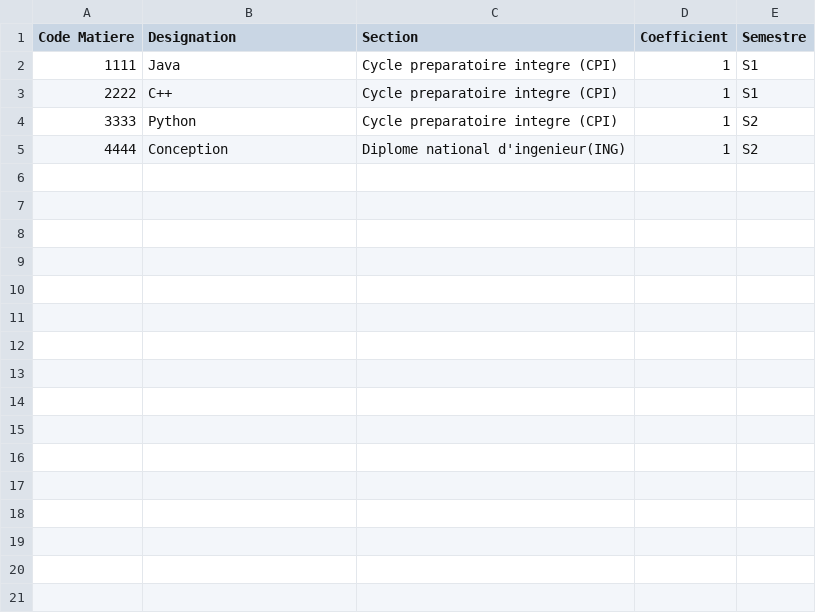
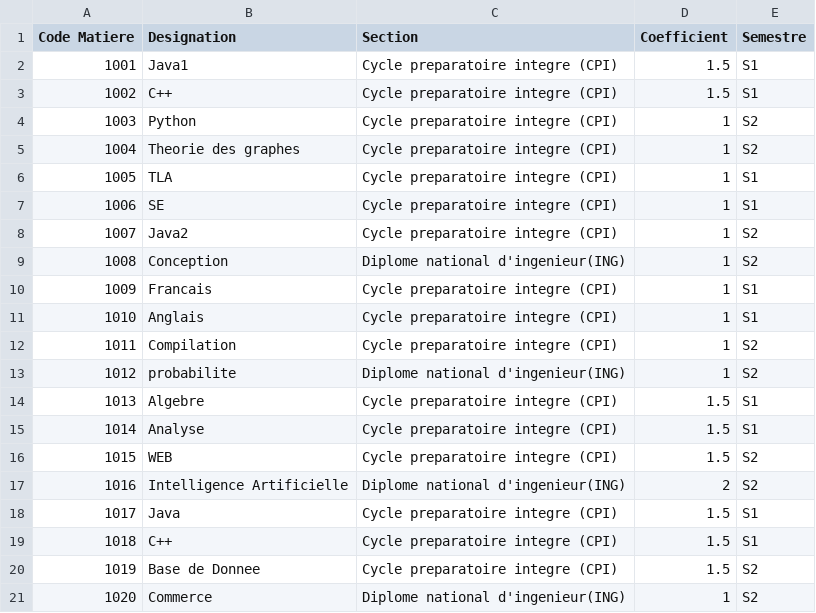
Before and after one commit to ahmedhamila/Grade-Management, a CSV file: Save/SaveMatiere.csv, drawn as a sheet.

```diff
--- a/Save/SaveMatiere.csv
+++ b/Save/SaveMatiere.csv
@@ -1,5 +1,21 @@
 Code Matiere,Designation,Section,Coefficient,Semestre
-1111,Java,Cycle preparatoire integre (CPI),1,S1
-2222,C++,Cycle preparatoire integre (CPI),1,S1
-3333,Python,Cycle preparatoire integre (CPI),1,S2
-4444,Conception,Diplome national d'ingenieur(ING),1,S2
+1001,Java1,Cycle preparatoire integre (CPI),1.5,S1
+1002,C++,Cycle preparatoire integre (CPI),1.5,S1
+1003,Python,Cycle preparatoire integre (CPI),1,S2
+1004,Theorie des graphes,Cycle preparatoire integre (CPI),1,S2
+1005,TLA,Cycle preparatoire integre (CPI),1,S1
+1006,SE,Cycle preparatoire integre (CPI),1,S1
+1007,Java2,Cycle preparatoire integre (CPI),1,S2
+1008,Conception,Diplome national d'ingenieur(ING),1,S2
+1009,Francais,Cycle preparatoire integre (CPI),1,S1
+1010,Anglais,Cycle preparatoire integre (CPI),1,S1
+1011,Compilation,Cycle preparatoire integre (CPI),1,S2
+1012,probabilite,Diplome national d'ingenieur(ING),1,S2
+1013,Algebre,Cycle preparatoire integre (CPI),1.5,S1
+1014,Analyse,Cycle preparatoire integre (CPI),1.5,S1
+1015,WEB,Cycle preparatoire integre (CPI),1.5,S2
+1016,Intelligence Artificielle,Diplome national d'ingenieur(ING),2,S2
+1017,Java,Cycle preparatoire integre (CPI),1.5,S1
+1018,C++,Cycle preparatoire integre (CPI),1.5,S1
+1019,Base de Donnee,Cycle preparatoire integre (CPI),1.5,S2
+1020,Commerce,Diplome national d'ingenieur(ING),1,S2
```
Also changed, not shown: Save/SaveEtudiant.csv, 21 other files.
